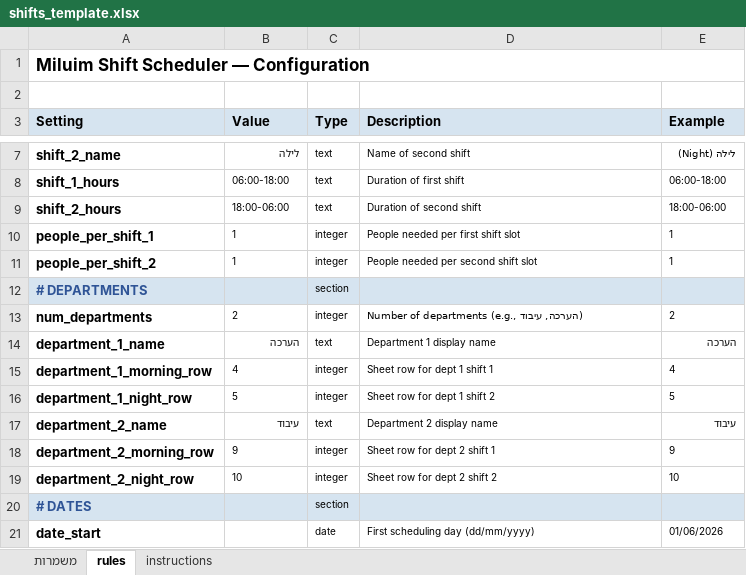
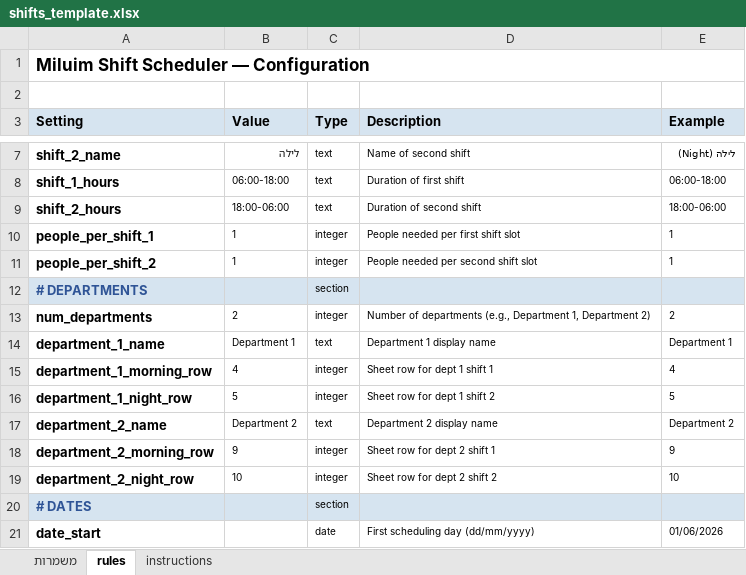
Before and after one commit to Sammienesher/miluim-shift-scheduler, an Excel workbook: template/shifts_template.xlsx, sheet rules, drawn as a sheet; only a part is shown, gaps mark what is left out; values as stored, in another font and other column widths than the file's, no borders; the diff names each change by its address in the sheet, - before the commit and + after, or states it on an @@ line.

Commit message:
Framework-agnostic: works with Claude Code, Hermes, OpenClaw. Team naming normalized.
- README: replaced 'Hermes' with 'AI agent', 'evaluation/analysis team' with 'team 1/team 2'
- SKILL.md: framework-agnostic docs, commands table per framework
- Template: normalized team references, 'framework-agnostic' in description
- Added rules config sheet to the actual Google Sheet with all settings

```diff
--- a/template/shifts_template.xlsx (sheet rules)
+++ b/template/shifts_template.xlsx (sheet rules)
-D13 (Description): …departments (e.g., הערכה, עיבוד)
+D13 (Description): …departments (e.g., Department 1, Department 2)
-B14 (Value): הערכה
+B14 (Value): Department 1
-E14 (Example): הערכה
+E14 (Example): Department 1
-B17 (Value): עיבוד
+B17 (Value): Department 2
-E17 (Example): עיבוד
+E17 (Example): Department 2
```
Also changed, not shown: sheet משמרות, 2 other files.
